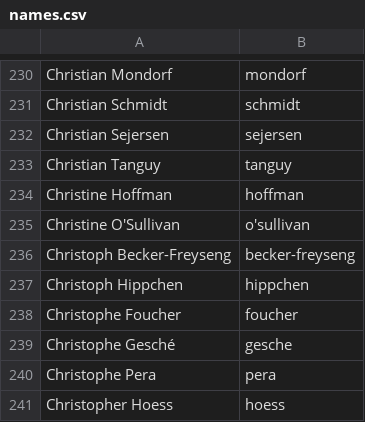
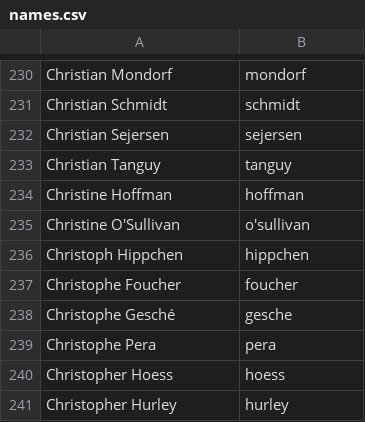
Before and after one commit to twse/random-stuff, a CSV file: names.csv, drawn as a sheet; only a part is shown, gaps mark what is left out; the shorter side is filled out with more unchanged rows; the diff names each change by its address in the sheet, - before the commit and + after, or states it on an @@ line.

Commit message:
Deleted name

```diff
--- a/names.csv
+++ b/names.csv
-row 236: Christoph Becker-Freyseng | becker-freyseng
```
